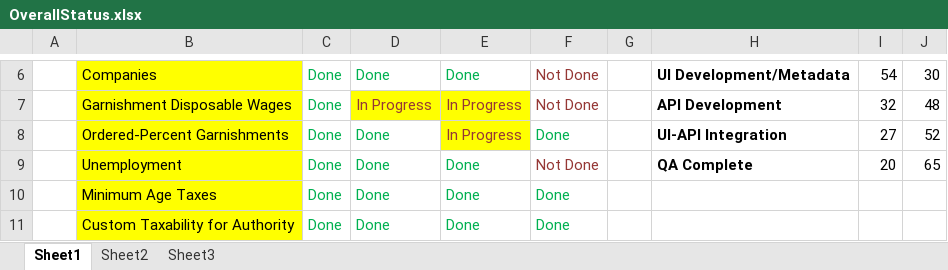
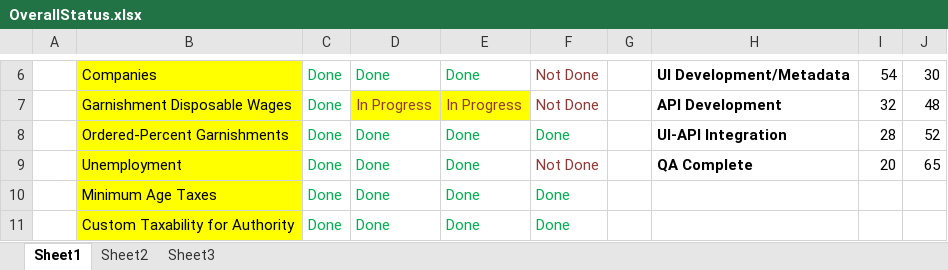
Before and after one commit to winitnaek/tf-new-arch-artifacts-TFPH215042021, an Excel workbook: OverallStatus.xlsx, sheet Sheet1, drawn as a sheet; only a part is shown, gaps mark what is left out; values as stored, in another font and other column widths than the file's, no borders; charts and pictures not drawn; the diff names each change by its address in the sheet, - before the commit and + after, or states it on an @@ line.

Commit message:
Updated Ordered Percent Status

```diff
--- a/OverallStatus.xlsx (sheet Sheet1)
+++ b/OverallStatus.xlsx (sheet Sheet1)
-E8: In Progress
+E8: Done
@@ E8 fill: #FFFF00 → none, text colour: #953735 → #00B050 @@
-I8: 27
+I8: 28
```
Also changed, not shown: charts or pictures.
